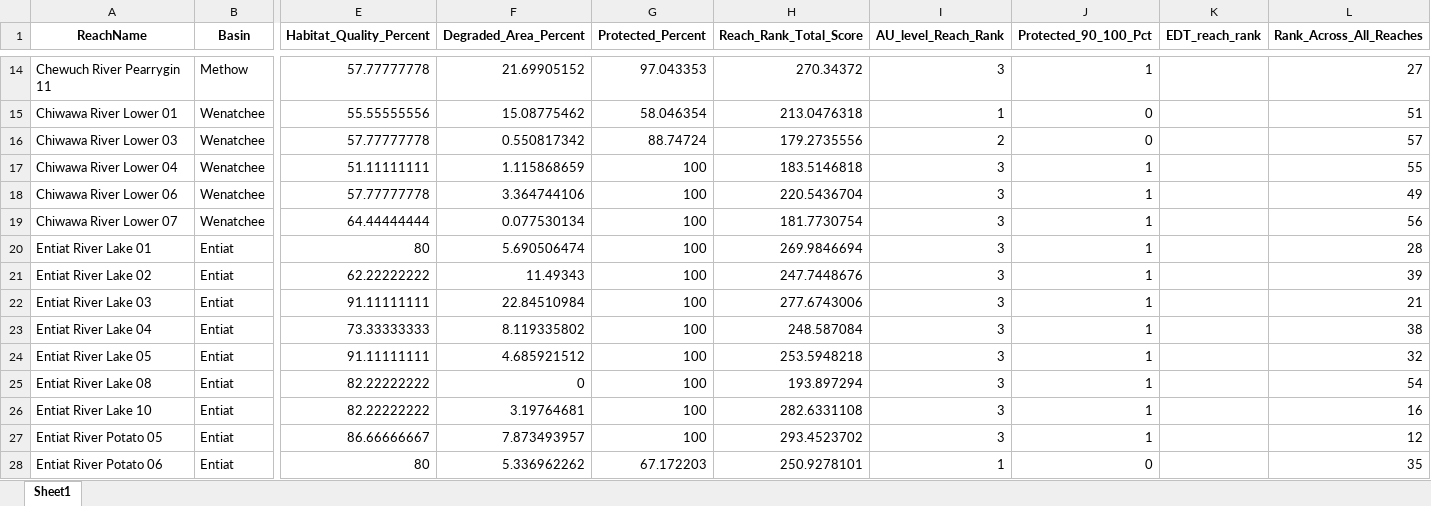
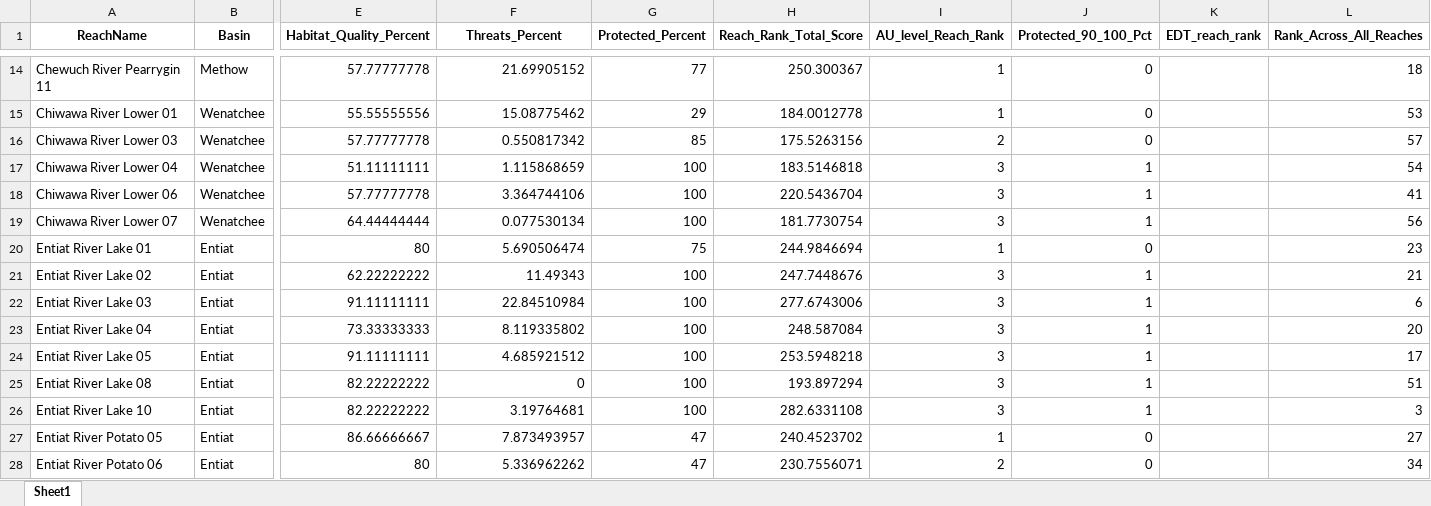
Before and after one commit to Upper-Columbia-Salmon-Recovery-Board/Prioritization_Step2_Data_R_Project, an Excel workbook: Output/Protection_Reach_Ranking_Scores_Output.xlsx, sheet Sheet1, drawn as a sheet; only a part is shown, gaps mark what is left out; values as stored, in another font and other column widths than the file's, no borders; the diff covers the shown part only; the diff names each change by its address in the sheet, - before the commit and + after, or states it on an @@ line.

```diff
--- a/Output/Protection_Reach_Ranking_Scores_Output.xlsx (sheet Sheet1)
+++ b/Output/Protection_Reach_Ranking_Scores_Output.xlsx (sheet Sheet1)
-F1: Degraded_Area_Percent
+F1: Threats_Percent
-G14 (Protected_Percent): 97.043353
+G14 (Protected_Percent): 77
-H14 (Reach_Rank_Total_Score): 270.34372
+H14 (Reach_Rank_Total_Score): 250.300367
-I14 (AU_level_Reach_Rank): 3
+I14 (AU_level_Reach_Rank): 1
-J14 (Protected_90_100_Pct): 1
+J14 (Protected_90_100_Pct): 0
-L14 (Rank_Across_All_Reaches): 27
+L14 (Rank_Across_All_Reaches): 18
-G15 (Protected_Percent): 58.046354
+G15 (Protected_Percent): 29
-H15 (Reach_Rank_Total_Score): 213.0476318
+H15 (Reach_Rank_Total_Score): 184.0012778
-L15 (Rank_Across_All_Reaches): 51
+L15 (Rank_Across_All_Reaches): 53
-G16 (Protected_Percent): 88.74724
+G16 (Protected_Percent): 85
-H16 (Reach_Rank_Total_Score): 179.2735556
+H16 (Reach_Rank_Total_Score): 175.5263156
-L17 (Rank_Across_All_Reaches): 55
+L17 (Rank_Across_All_Reaches): 54
-L18 (Rank_Across_All_Reaches): 49
+L18 (Rank_Across_All_Reaches): 41
-G20 (Protected_Percent): 100
+G20 (Protected_Percent): 75
-H20 (Reach_Rank_Total_Score): 269.9846694
+H20 (Reach_Rank_Total_Score): 244.9846694
-I20 (AU_level_Reach_Rank): 3
+I20 (AU_level_Reach_Rank): 1
-J20 (Protected_90_100_Pct): 1
+J20 (Protected_90_100_Pct): 0
-L20 (Rank_Across_All_Reaches): 28
+L20 (Rank_Across_All_Reaches): 23
-L21 (Rank_Across_All_Reaches): 39
+L21 (Rank_Across_All_Reaches): 21
-L22 (Rank_Across_All_Reaches): 21
+L22 (Rank_Across_All_Reaches): 6
-L23 (Rank_Across_All_Reaches): 38
+L23 (Rank_Across_All_Reaches): 20
-L24 (Rank_Across_All_Reaches): 32
+L24 (Rank_Across_All_Reaches): 17
-L25 (Rank_Across_All_Reaches): 54
+L25 (Rank_Across_All_Reaches): 51
-L26 (Rank_Across_All_Reaches): 16
+L26 (Rank_Across_All_Reaches): 3
-G27 (Protected_Percent): 100
+G27 (Protected_Percent): 47
-H27 (Reach_Rank_Total_Score): 293.4523702
+H27 (Reach_Rank_Total_Score): 240.4523702
-I27 (AU_level_Reach_Rank): 3
+I27 (AU_level_Reach_Rank): 1
-J27 (Protected_90_100_Pct): 1
+J27 (Protected_90_100_Pct): 0
-L27 (Rank_Across_All_Reaches): 12
+L27 (Rank_Across_All_Reaches): 27
-G28 (Protected_Percent): 67.172203
+G28 (Protected_Percent): 47
-H28 (Reach_Rank_Total_Score): 250.9278101
+H28 (Reach_Rank_Total_Score): 230.7556071
-I28 (AU_level_Reach_Rank): 1
+I28 (AU_level_Reach_Rank): 2
-L28 (Rank_Across_All_Reaches): 35
+L28 (Rank_Across_All_Reaches): 34
```
Also changed, not shown: 179 edited cells elsewhere in this sheet, Output/Spring_Chinook_Ranks_ALL_OUTPUT_Methow_Entiat_Wenatchee_Okanogan.xlsx, Output/Steelhead_Ranks_ALL_OUTPUT_Methow_Entiat_Wenatchee_Okanogan.xlsx, 3 other files.
